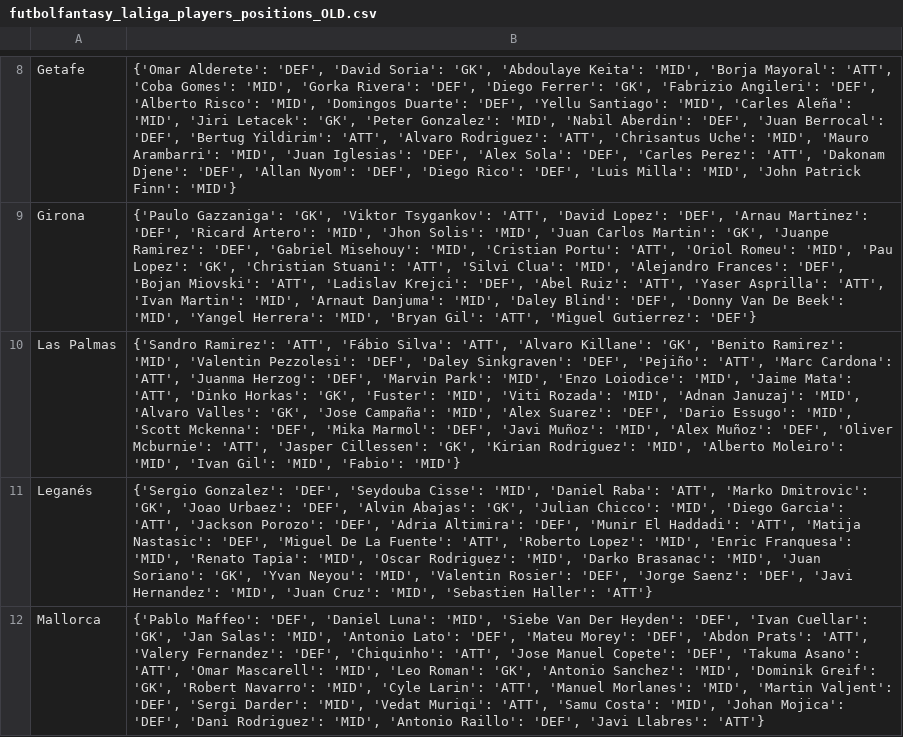
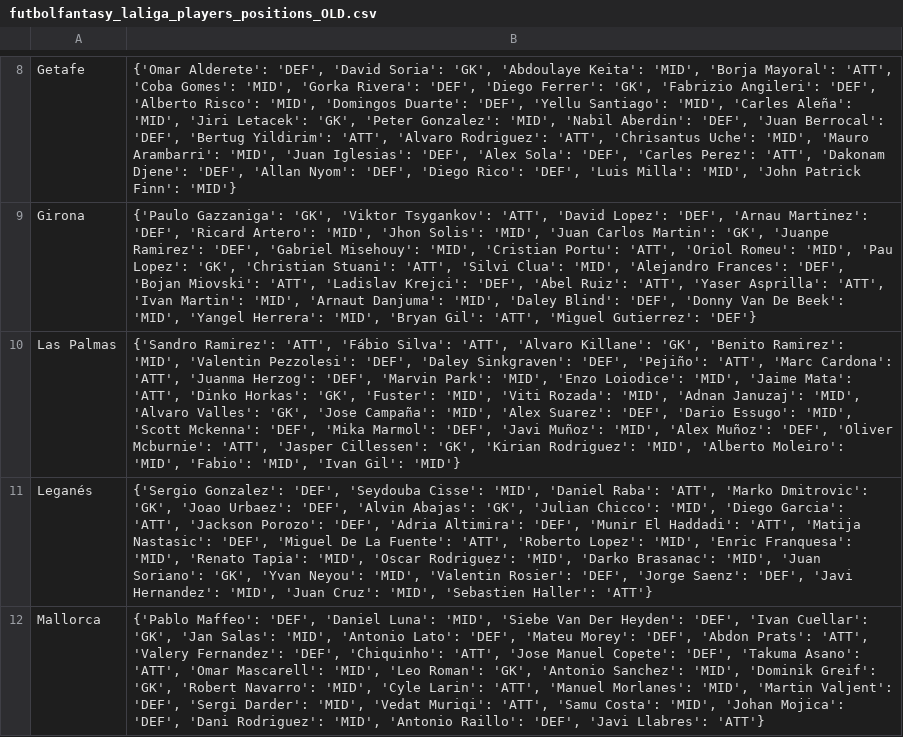
Before and after one commit to pabloroldan98/knapsack-football-formations, a CSV file: csv_files/futbolfantasy_laliga_players_positions_OLD.csv, drawn as a sheet; only a part is shown, gaps mark what is left out; the diff names each change by its address in the sheet, - before the commit and + after, or states it on an @@ line.

```diff
--- a/csv_files/futbolfantasy_laliga_players_positions_OLD.csv
+++ b/csv_files/futbolfantasy_laliga_players_positions_OLD.csv
-B10: …Moleiro': 'MID', 'Ivan Gil': 'MID', 'Fabio': 'MID'}
+B10: …Moleiro': 'MID', 'Fabio': 'MID', 'Ivan Gil': 'MID'}
```
Also changed, not shown: csv_files/futbolfantasy_laliga_players_forms.csv, csv_files/futbolfantasy_laliga_players_positions.csv, 7 other files.
